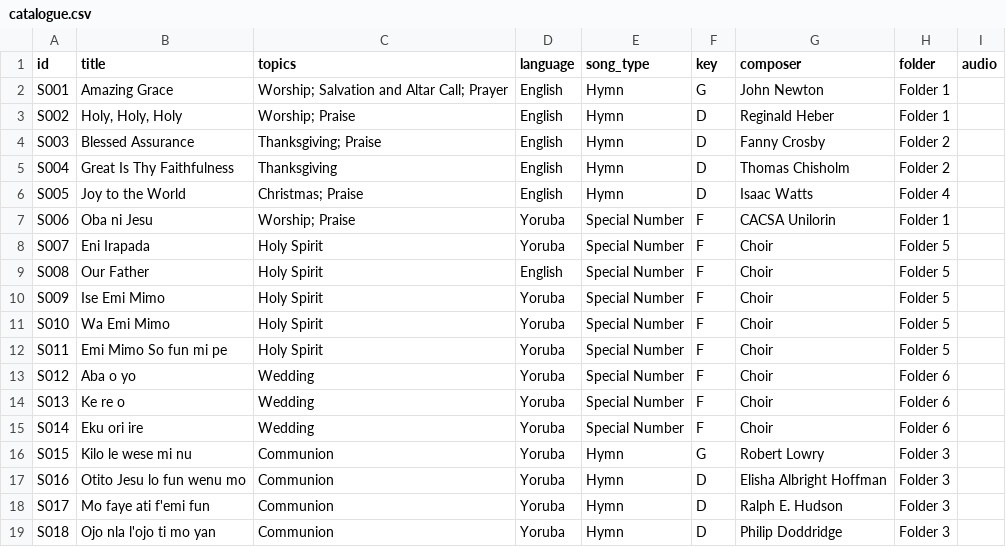
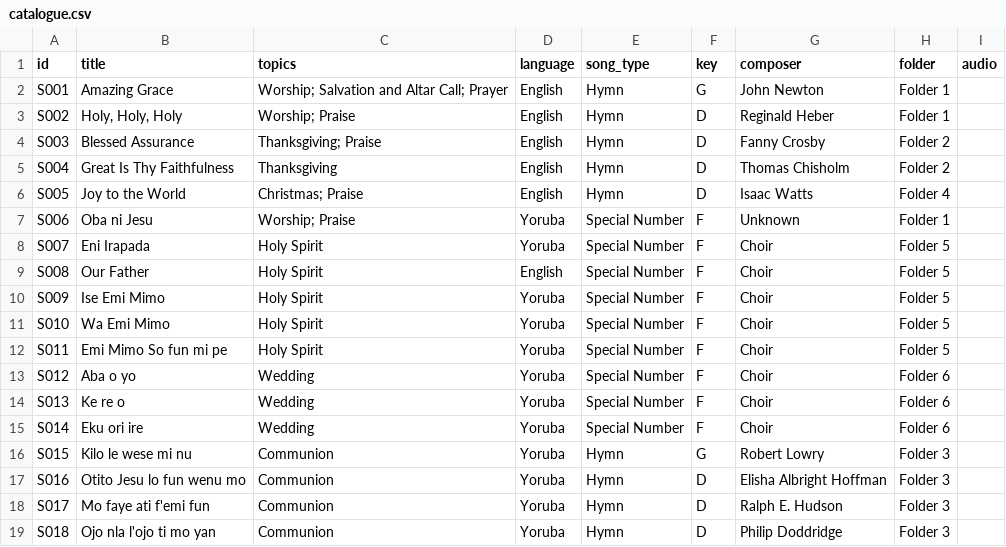
Before and after one commit to crpc-choir/choir-songbook, a CSV file: data/catalogue.csv, drawn as a sheet.

Commit message:
Update songs

```diff
--- a/data/catalogue.csv
+++ b/data/catalogue.csv
@@ -6,3 +6,3 @@ S004,Great Is Thy Faithfulness,Thanksgiving,English,Hymn,D,Thomas Chisholm,Folde
 S005,Joy to the World,Christmas; Praise,English,Hymn,D,Isaac Watts,Folder 4,
-S006,Oba ni Jesu,Worship; Praise,Yoruba,Special Number,F,CACSA Unilorin,Folder 1,
+S006,Oba ni Jesu,Worship; Praise,Yoruba,Special Number,F,Unknown,Folder 1,
 S007,Eni Irapada,Holy Spirit,Yoruba,Special Number,F,Choir,Folder 5,
```
Also changed, not shown: 14 other files.
